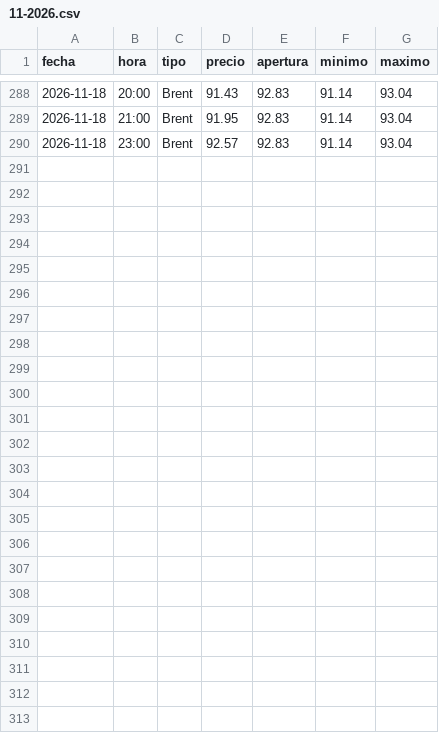
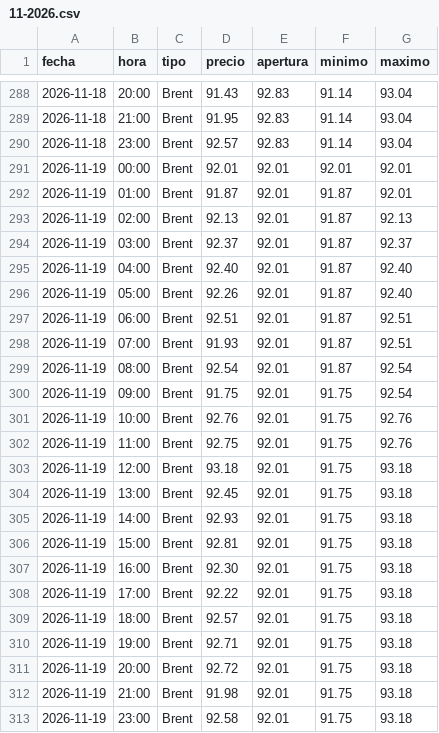
Before and after one commit to angelop47/scrapers-uy, a CSV file: petroleo/11-2026.csv, drawn as a sheet; only a part is shown, gaps mark what is left out; the diff names each change by its address in the sheet, - before the commit and + after, or states it on an @@ line.

```diff
--- a/petroleo/11-2026.csv
+++ b/petroleo/11-2026.csv
+row 291: 2026-11-19 | 00:00 | Brent | 92.01 | 92.01 | 92.01 | 92.01
+row 292: 2026-11-19 | 01:00 | Brent | 91.87 | 92.01 | 91.87 | 92.01
+row 293: 2026-11-19 | 02:00 | Brent | 92.13 | 92.01 | 91.87 | 92.13
+row 294: 2026-11-19 | 03:00 | Brent | 92.37 | 92.01 | 91.87 | 92.37
+row 295: 2026-11-19 | 04:00 | Brent | 92.40 | 92.01 | 91.87 | 92.40
+row 296: 2026-11-19 | 05:00 | Brent | 92.26 | 92.01 | 91.87 | 92.40
+row 297: 2026-11-19 | 06:00 | Brent | 92.51 | 92.01 | 91.87 | 92.51
+row 298: 2026-11-19 | 07:00 | Brent | 91.93 | 92.01 | 91.87 | 92.51
+row 299: 2026-11-19 | 08:00 | Brent | 92.54 | 92.01 | 91.87 | 92.54
+row 300: 2026-11-19 | 09:00 | Brent | 91.75 | 92.01 | 91.75 | 92.54
+row 301: 2026-11-19 | 10:00 | Brent | 92.76 | 92.01 | 91.75 | 92.76
+row 302: 2026-11-19 | 11:00 | Brent | 92.75 | 92.01 | 91.75 | 92.76
+row 303: 2026-11-19 | 12:00 | Brent | 93.18 | 92.01 | 91.75 | 93.18
+row 304: 2026-11-19 | 13:00 | Brent | 92.45 | 92.01 | 91.75 | 93.18
+row 305: 2026-11-19 | 14:00 | Brent | 92.93 | 92.01 | 91.75 | 93.18
+row 306: 2026-11-19 | 15:00 | Brent | 92.81 | 92.01 | 91.75 | 93.18
+row 307: 2026-11-19 | 16:00 | Brent | 92.30 | 92.01 | 91.75 | 93.18
+row 308: 2026-11-19 | 17:00 | Brent | 92.22 | 92.01 | 91.75 | 93.18
+row 309: 2026-11-19 | 18:00 | Brent | 92.57 | 92.01 | 91.75 | 93.18
+row 310: 2026-11-19 | 19:00 | Brent | 92.71 | 92.01 | 91.75 | 93.18
+row 311: 2026-11-19 | 20:00 | Brent | 92.72 | 92.01 | 91.75 | 93.18
+row 312: 2026-11-19 | 21:00 | Brent | 91.98 | 92.01 | 91.75 | 93.18
+row 313: 2026-11-19 | 23:00 | Brent | 92.58 | 92.01 | 91.75 | 93.18
```
Also changed, not shown: dollar/11-2026.csv, 4 other files.
